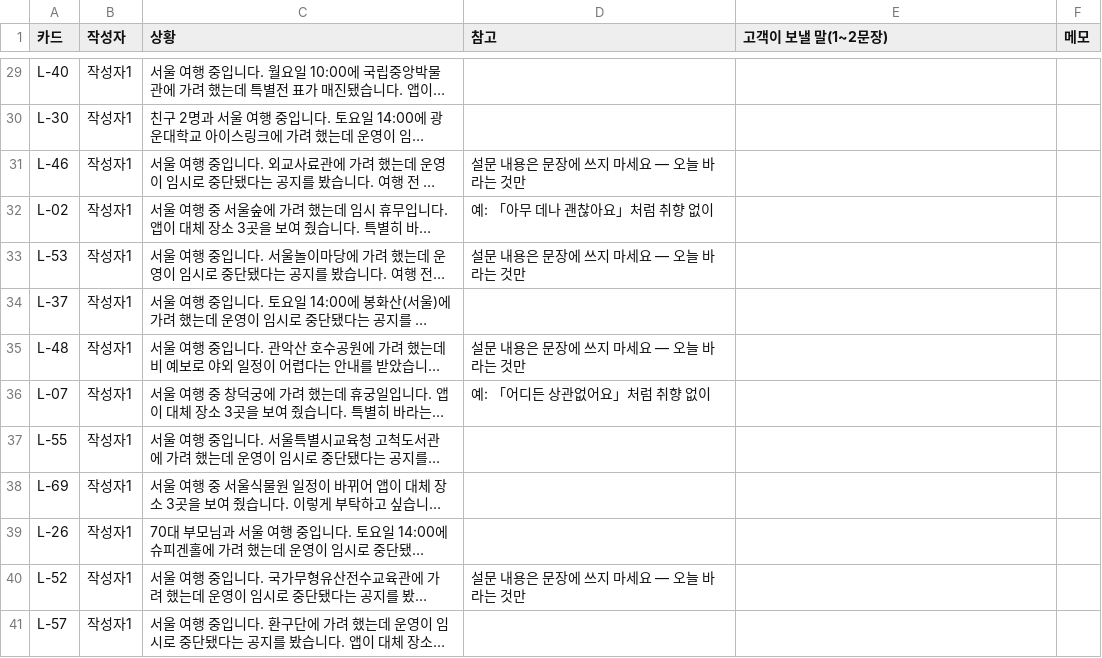
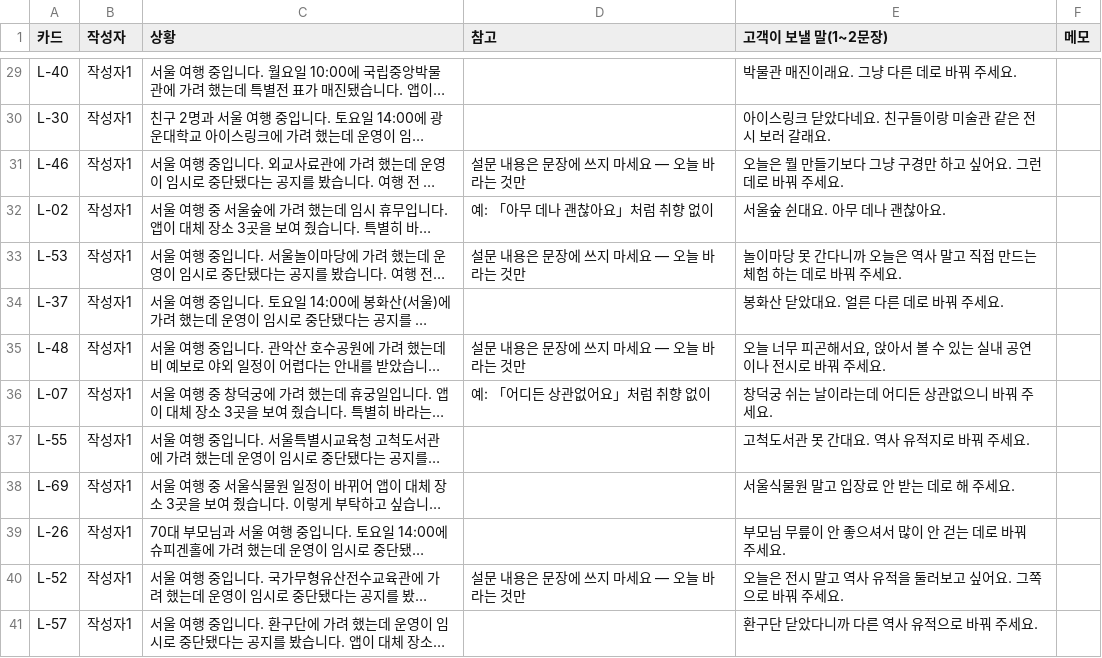
Before and after one commit to SKNETWORKS-FAMILY-AICAMP/SKN32-FINAL-6TEAM, a CSV file: final_project_cs/eval/situation_cards/write_by_작성자1.csv, drawn as a sheet; only a part is shown, gaps mark what is left out; long unchanged cells end in …; the diff covers the shown part only; the diff names each change by its address in the sheet, - before the commit and + after, or states it on an @@ line.

```diff
--- a/final_project_cs/eval/situation_cards/write_by_작성자1.csv
+++ b/final_project_cs/eval/situation_cards/write_by_작성자1.csv
-E29 (고객이 보낼 말(1~2문장)): (empty)
+E29 (고객이 보낼 말(1~2문장)): 박물관 매진이래요. 그냥 다른 데로 바꿔 주세요.
-E30 (고객이 보낼 말(1~2문장)): (empty)
+E30 (고객이 보낼 말(1~2문장)): 아이스링크 닫았다네요. 친구들이랑 미술관 같은 전시 보러 갈래요.
-E31 (고객이 보낼 말(1~2문장)): (empty)
+E31 (고객이 보낼 말(1~2문장)): 오늘은 뭘 만들기보다 그냥 구경만 하고 싶어요. 그런 데로 바꿔 주세요.
-E32 (고객이 보낼 말(1~2문장)): (empty)
+E32 (고객이 보낼 말(1~2문장)): 서울숲 쉰대요. 아무 데나 괜찮아요.
-E33 (고객이 보낼 말(1~2문장)): (empty)
+E33 (고객이 보낼 말(1~2문장)): 놀이마당 못 간다니까 오늘은 역사 말고 직접 만드는 체험 하는 데로 바꿔 주세요.
-E34 (고객이 보낼 말(1~2문장)): (empty)
+E34 (고객이 보낼 말(1~2문장)): 봉화산 닫았대요. 얼른 다른 데로 바꿔 주세요.
-E35 (고객이 보낼 말(1~2문장)): (empty)
+E35 (고객이 보낼 말(1~2문장)): 오늘 너무 피곤해서요, 앉아서 볼 수 있는 실내 공연이나 전시로 바꿔 주세요.
-E36 (고객이 보낼 말(1~2문장)): (empty)
+E36 (고객이 보낼 말(1~2문장)): 창덕궁 쉬는 날이라는데 어디든 상관없으니 바꿔 주세요.
-E37 (고객이 보낼 말(1~2문장)): (empty)
+E37 (고객이 보낼 말(1~2문장)): 고척도서관 못 간대요. 역사 유적지로 바꿔 주세요.
-E38 (고객이 보낼 말(1~2문장)): (empty)
+E38 (고객이 보낼 말(1~2문장)): 서울식물원 말고 입장료 안 받는 데로 해 주세요.
-E39 (고객이 보낼 말(1~2문장)): (empty)
+E39 (고객이 보낼 말(1~2문장)): 부모님 무릎이 안 좋으셔서 많이 안 걷는 데로 바꿔 주세요.
-E40 (고객이 보낼 말(1~2문장)): (empty)
+E40 (고객이 보낼 말(1~2문장)): 오늘은 전시 말고 역사 유적을 둘러보고 싶어요. 그쪽으로 바꿔 주세요.
-E41 (고객이 보낼 말(1~2문장)): (empty)
+E41 (고객이 보낼 말(1~2문장)): 환구단 닫았다니까 다른 역사 유적으로 바꿔 주세요.
```
Also changed, not shown: 27 edited cells elsewhere in this file, final_project_cs/eval/situation_cards/라벨_작성자1.csv, 23 other files.
